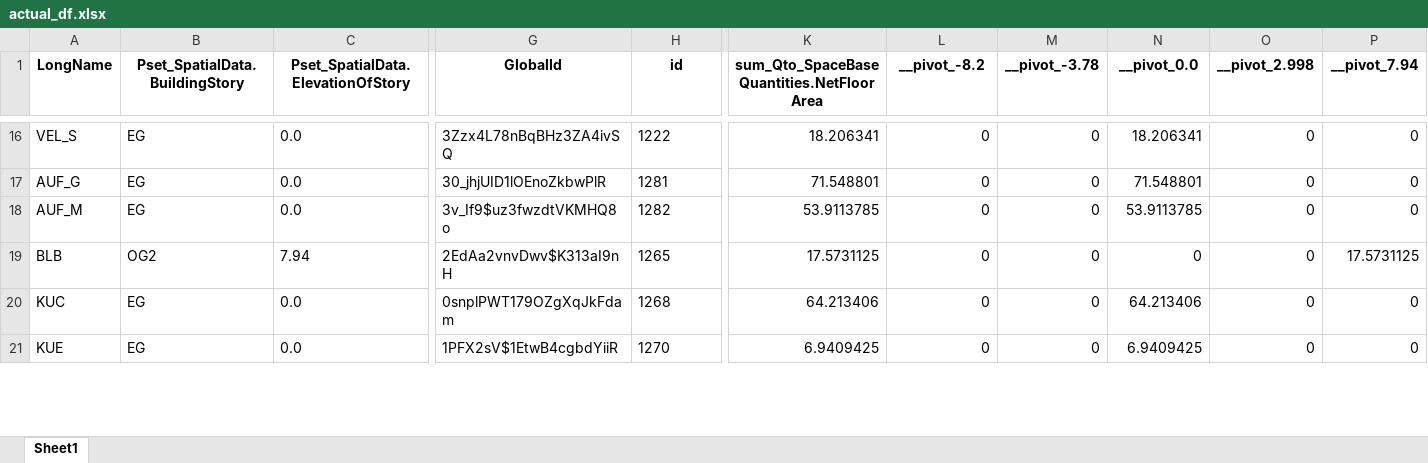
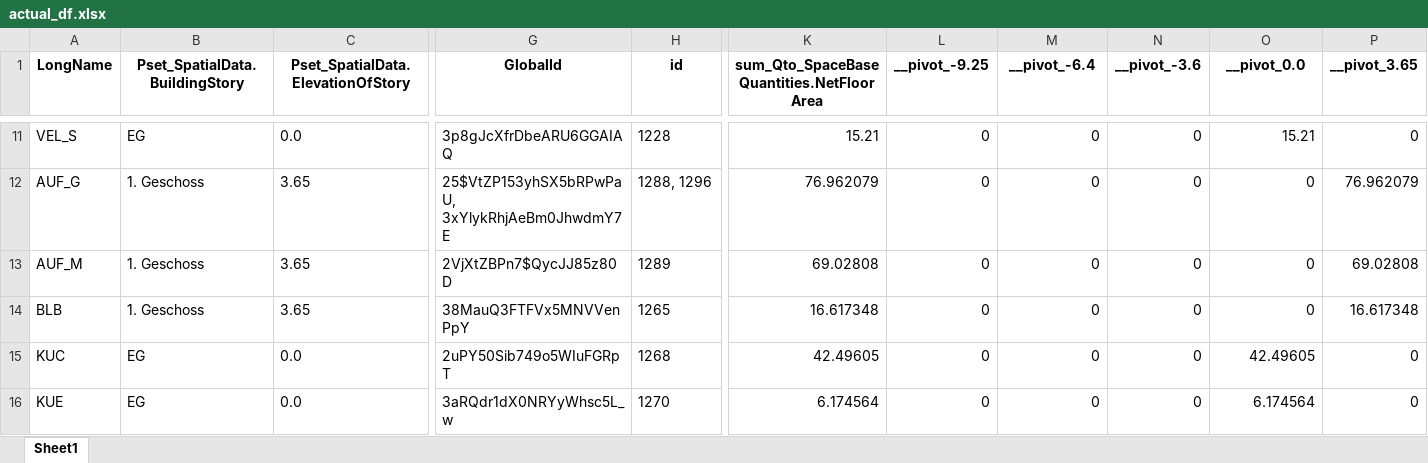
Before and after one commit to simondilhas/qto_buccaneer, an Excel workbook: actual_df.xlsx, sheet Sheet1, drawn as a sheet; only a part is shown, gaps mark what is left out; values as stored, in another font and other column widths than the file's, no borders; addresses are those after the commit; the diff covers the shown part only; the diff names each change by its address in the sheet, - before the commit and + after, or states it on an @@ line.

```diff
--- a/actual_df.xlsx (sheet Sheet1)
+++ b/actual_df.xlsx (sheet Sheet1)
-L1: __pivot_-8.2
+L1: __pivot_-9.25
-M1: __pivot_-3.78
+M1: __pivot_-6.4
-N1: __pivot_0.0
+N1: __pivot_-3.6
-O1: __pivot_2.998
+O1: __pivot_0.0
-P1: __pivot_7.94
+P1: __pivot_3.65
-G11 (GlobalId): 3Zzx4L78nBqBHz3ZA4ivSQ
+G11 (GlobalId): 3p8gJcXfrDbeARU6GGAIAQ
-H11 (id): 1222
+H11 (id): 1228
-K11: 18.206341
+K11: 15.21
-N11 (__pivot_-3.6): 18.206341
+N11 (__pivot_-3.6): 0
-O11 (__pivot_0.0): 0
+O11 (__pivot_0.0): 15.21
-B12:B13 (Pset_SpatialData.BuildingStory): EG
+B12:B13 (Pset_SpatialData.BuildingStory): 1. Geschoss
-C12:C13: 0.0
+C12:C13: 3.65
-G12 (GlobalId): 30_jhjUID1lOEnoZkbwPlR
+G12 (GlobalId): 25$VtZP153yhSX5bRPwPaU, 3xYlykRhjAeBm0JhwdmY7E
-H12 (id): 1281
+H12 (id): 1288, 1296
-K12: 71.548801
+K12: 76.962079
-N12 (__pivot_-3.6): 71.548801
+N12 (__pivot_-3.6): 0
-P12 (__pivot_3.65): 0
+P12 (__pivot_3.65): 76.962079
-G13 (GlobalId): 3v_If9$uz3fwzdtVKMHQ8o
+G13 (GlobalId): 2VjXtZBPn7$QycJJ85z80D
-H13 (id): 1282
+H13 (id): 1289
-K13: 53.9113785
+K13: 69.02808
-N13 (__pivot_-3.6): 53.9113785
+N13 (__pivot_-3.6): 0
-P13 (__pivot_3.65): 0
+P13 (__pivot_3.65): 69.02808
-B14 (Pset_SpatialData.BuildingStory): OG2
+B14 (Pset_SpatialData.BuildingStory): 1. Geschoss
-C14: 7.94
+C14: 3.65
-G14 (GlobalId): 2EdAa2vnvDwv$K313aI9nH
+G14 (GlobalId): 38MauQ3FTFVx5MNVVenPpY
-K14: 17.5731125
+K14: 16.617348
-P14 (__pivot_3.65): 17.5731125
+P14 (__pivot_3.65): 16.617348
-G15 (GlobalId): 0snplPWT179OZgXqJkFdam
+G15 (GlobalId): 2uPY50Sib749o5WIuFGRpT
-K15: 64.213406
+K15: 42.49605
-N15 (__pivot_-3.6): 64.213406
+N15 (__pivot_-3.6): 0
-O15 (__pivot_0.0): 0
+O15 (__pivot_0.0): 42.49605
-G16 (GlobalId): 1PFX2sV$1EtwB4cgbdYiiR
+G16 (GlobalId): 3aRQdr1dX0NRYyWhsc5L_w
-K16: 6.9409425
+K16: 6.174564
-N16 (__pivot_-3.6): 6.9409425
+N16 (__pivot_-3.6): 0
-O16 (__pivot_0.0): 0
+O16 (__pivot_0.0): 6.174564
```
Also changed, not shown: 6 added rows, 14 removed rows and 260 edited cells elsewhere in this sheet, actual_df_filtered.xlsx, df_for_aggregation.xlsx, 10 other files.
